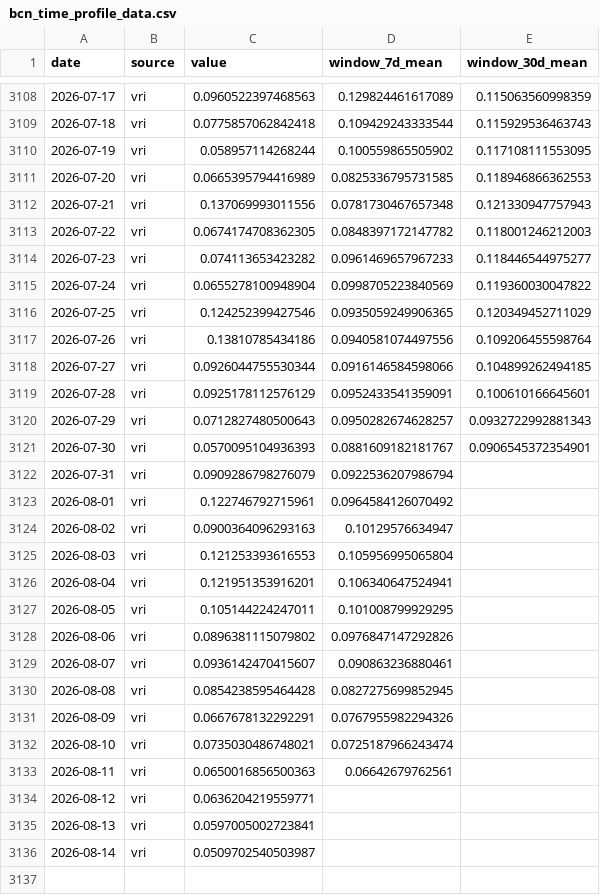
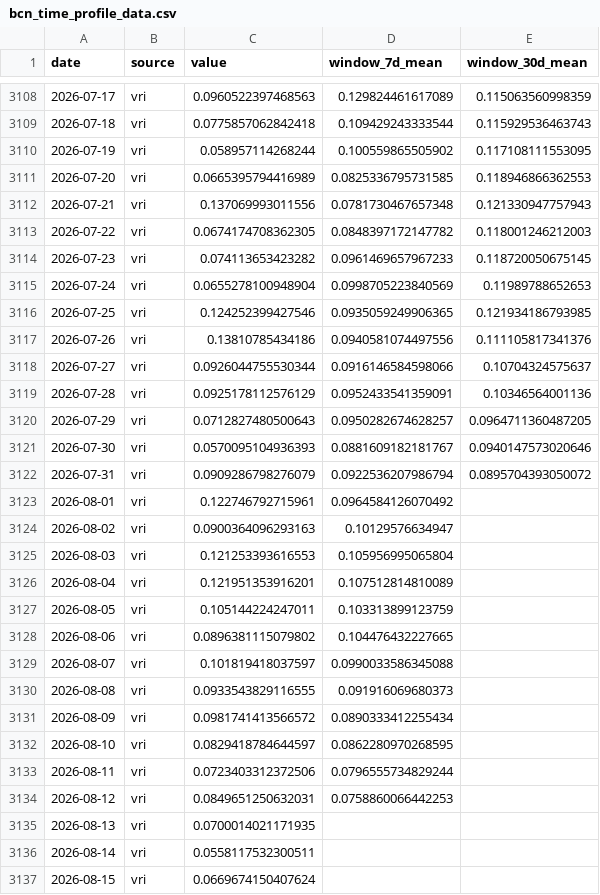
Before and after one commit to Mosquito-Alert/bcn, a CSV file: data/bcn_time_profile_data.csv, drawn as a sheet; only a part is shown, gaps mark what is left out.

```diff
--- a/data/bcn_time_profile_data.csv
+++ b/data/bcn_time_profile_data.csv
@@ -3113,11 +3113,11 @@ date,source,value,window_7d_mean,window_30d_mean
 2026-07-22,vri,0.0674174708362305,0.0848397172147782,0.118001246212003
-2026-07-23,vri,0.074113653423282,0.0961469657967233,0.118446544975277
-2026-07-24,vri,0.0655278100948904,0.0998705223840569,0.119360030047822
-2026-07-25,vri,0.124252399427546,0.0935059249906365,0.120349452711029
-2026-07-26,vri,0.13810785434186,0.0940581074497556,0.109206455598764
-2026-07-27,vri,0.0926044755530344,0.0916146584598066,0.104899262494185
-2026-07-28,vri,0.0925178112576129,0.0952433541359091,0.100610166645601
-2026-07-29,vri,0.0712827480500643,0.0950282674628257,0.0932722992881343
-2026-07-30,vri,0.0570095104936393,0.0881609182181767,0.0906545372354901
-2026-07-31,vri,0.0909286798276079,0.0922536207986794,
+2026-07-23,vri,0.074113653423282,0.0961469657967233,0.118720050675145
+2026-07-24,vri,0.0655278100948904,0.0998705223840569,0.11989788652653
+2026-07-25,vri,0.124252399427546,0.0935059249906365,0.121934186793985
+2026-07-26,vri,0.13810785434186,0.0940581074497556,0.111105817341376
+2026-07-27,vri,0.0926044755530344,0.0916146584598066,0.10704324575637
+2026-07-28,vri,0.0925178112576129,0.0952433541359091,0.10346564001136
+2026-07-29,vri,0.0712827480500643,0.0950282674628257,0.0964711360487205
+2026-07-30,vri,0.0570095104936393,0.0881609182181767,0.0940147573020646
+2026-07-31,vri,0.0909286798276079,0.0922536207986794,0.0895704393050072
 2026-08-01,vri,0.122746792715961,0.0964584126070492,
@@ -3125,12 +3125,13 @@ date,source,value,window_7d_mean,window_30d_mean
 2026-08-03,vri,0.121253393616553,0.105956995065804,
-2026-08-04,vri,0.121951353916201,0.106340647524941,
-2026-08-05,vri,0.105144224247011,0.101008799929295,
-2026-08-06,vri,0.0896381115079802,0.0976847147292826,
-2026-08-07,vri,0.0936142470415607,0.090863236880461,
-2026-08-08,vri,0.0854238595464428,0.0827275699852945,
-2026-08-09,vri,0.0667678132292291,0.0767955982294326,
-2026-08-10,vri,0.0735030486748021,0.0725187966243474,
-2026-08-11,vri,0.0650016856500363,0.06642679762561,
-2026-08-12,vri,0.0636204219559771,,
-2026-08-13,vri,0.0597005002723841,,
-2026-08-14,vri,0.0509702540503987,,
+2026-08-04,vri,0.121951353916201,0.107512814810089,
+2026-08-05,vri,0.105144224247011,0.103313899123759,
+2026-08-06,vri,0.0896381115079802,0.104476432227665,
+2026-08-07,vri,0.101819418037597,0.0990033586345088,
+2026-08-08,vri,0.0933543829116555,0.091916069680373,
+2026-08-09,vri,0.0981741413566572,0.0890333412255434,
+2026-08-10,vri,0.0829418784644597,0.0862280970268595,
+2026-08-11,vri,0.0723403312372506,0.0796555734829244,
+2026-08-12,vri,0.0849651250632031,0.0758860066442253,
+2026-08-13,vri,0.0700014021171935,,
+2026-08-14,vri,0.0558117532300511,,
+2026-08-15,vri,0.0669674150407624,,
```
Also changed, not shown: 12 other files.
